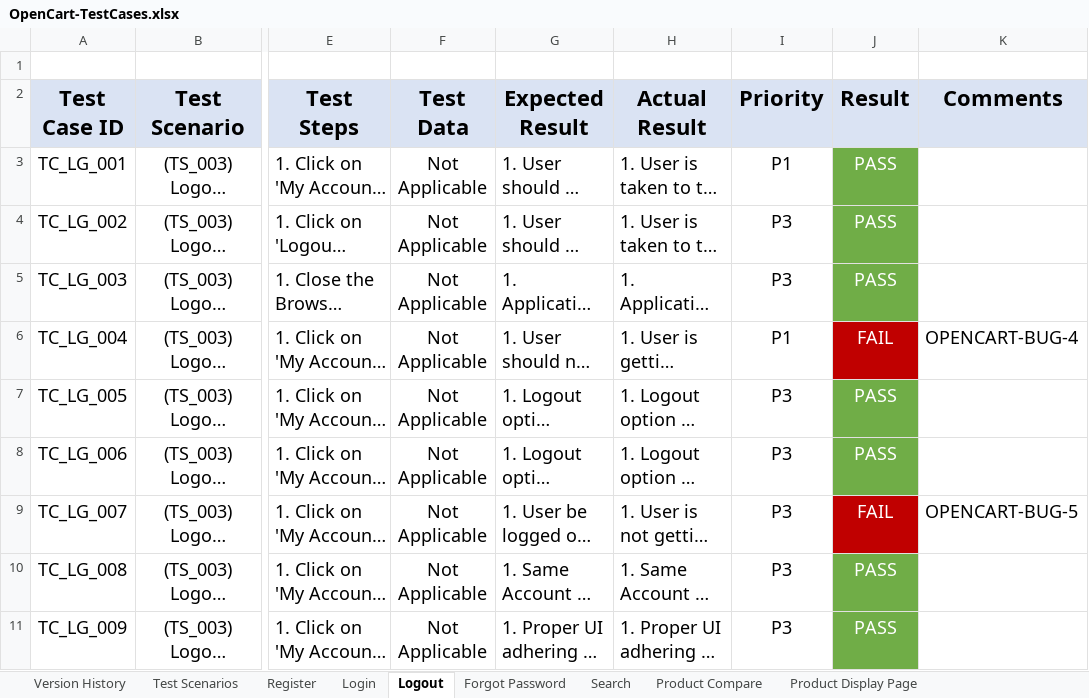
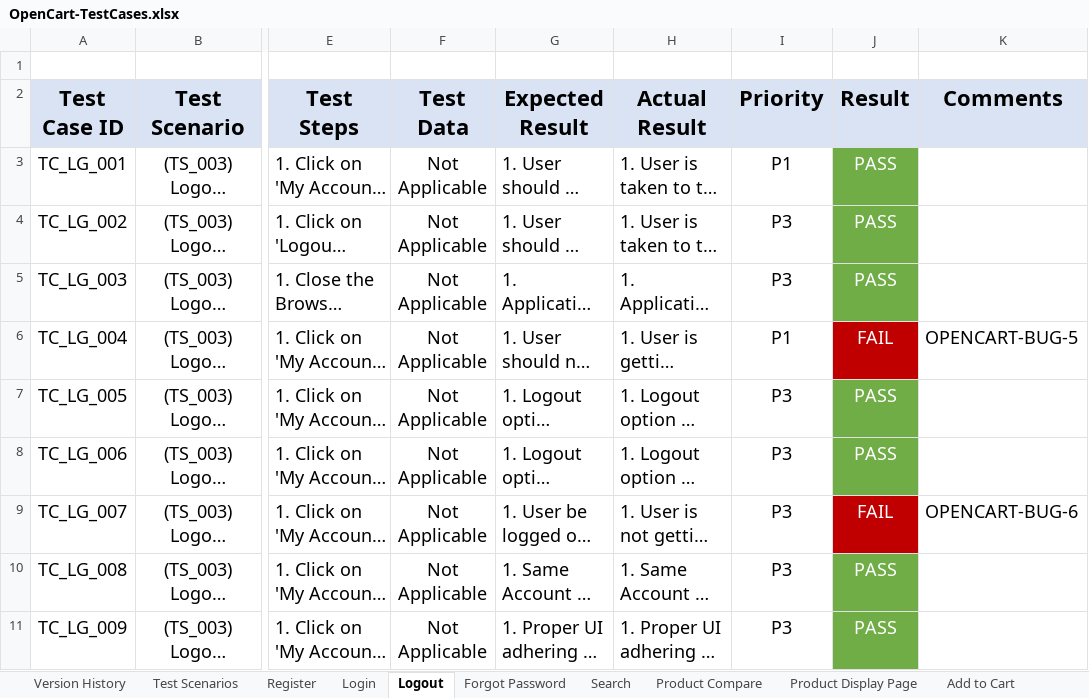
Before and after one commit to Subinika/Open-Cart-Test-Case, an Excel workbook: OpenCart-TestCases.xlsx, sheet Logout, drawn as a sheet; only a part is shown, gaps mark what is left out; long unchanged cells end in …; values as stored, in another font and other column widths than the file's, no borders; the diff names each change by its address in the sheet, - before the commit and + after, or states it on an @@ line.

```diff
--- a/OpenCart-TestCases.xlsx (sheet Logout)
+++ b/OpenCart-TestCases.xlsx (sheet Logout)
+sheet tab: Add to Cart
-K6 (Comments): OPENCART-BUG-4
+K6 (Comments): OPENCART-BUG-5
-K9 (Comments): OPENCART-BUG-5
+K9 (Comments): OPENCART-BUG-6
```
Also changed, not shown: sheet Search, sheet Test Scenarios, sheet Product Display Page, sheet Forgot Password.
